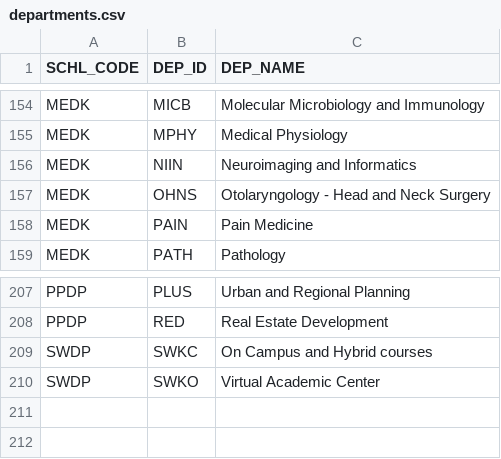
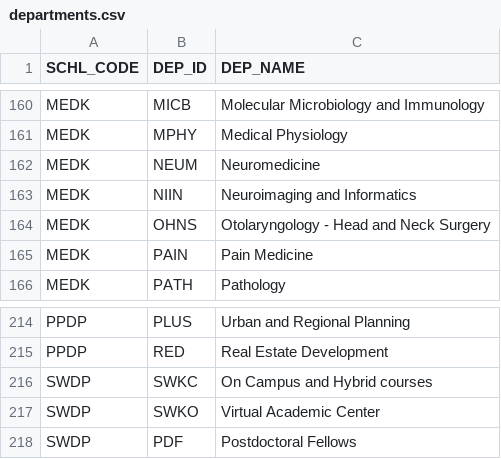
Before and after one commit to HimuJain/USC-Schedule-Planner, a CSV file: departments.csv, drawn as a sheet; only a part is shown, gaps mark what is left out; the diff covers the shown part only.

```diff
--- a/departments.csv
+++ b/departments.csv
@@ -155,2 +161,3 @@ MEDK,MICB,Molecular Microbiology and Immunology
 MEDK,MPHY,Medical Physiology
+MEDK,NEUM,Neuromedicine
 MEDK,NIIN,Neuroimaging and Informatics
@@ -210 +217,2 @@ SWDP,SWKC,On Campus and Hybrid courses
 SWDP,SWKO,Virtual Academic Center
+SWDP,PDF,Postdoctoral Fellows
```
Also changed, not shown: 6 added rows and 1 edited cell elsewhere in this file, 13 other files.
